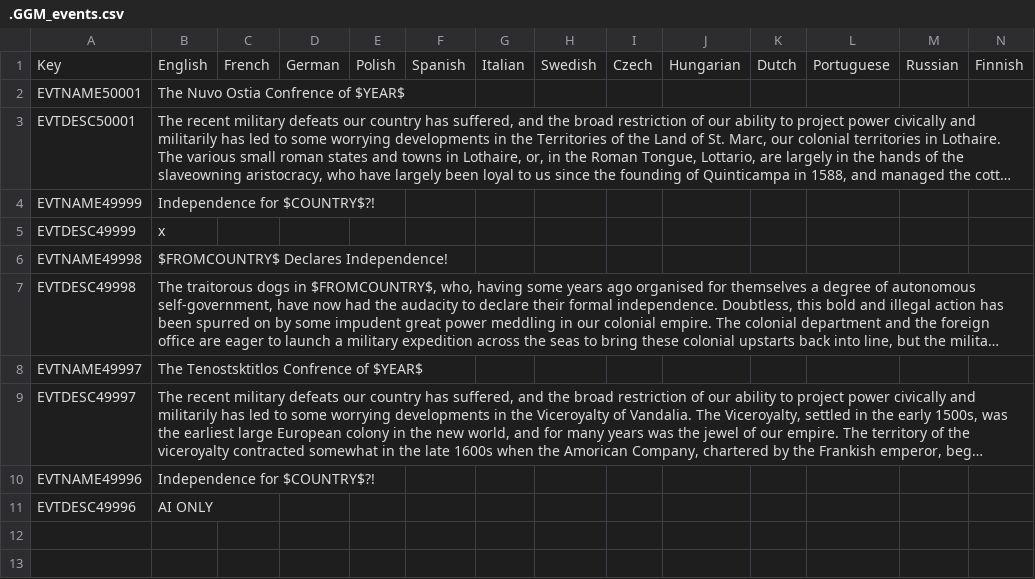
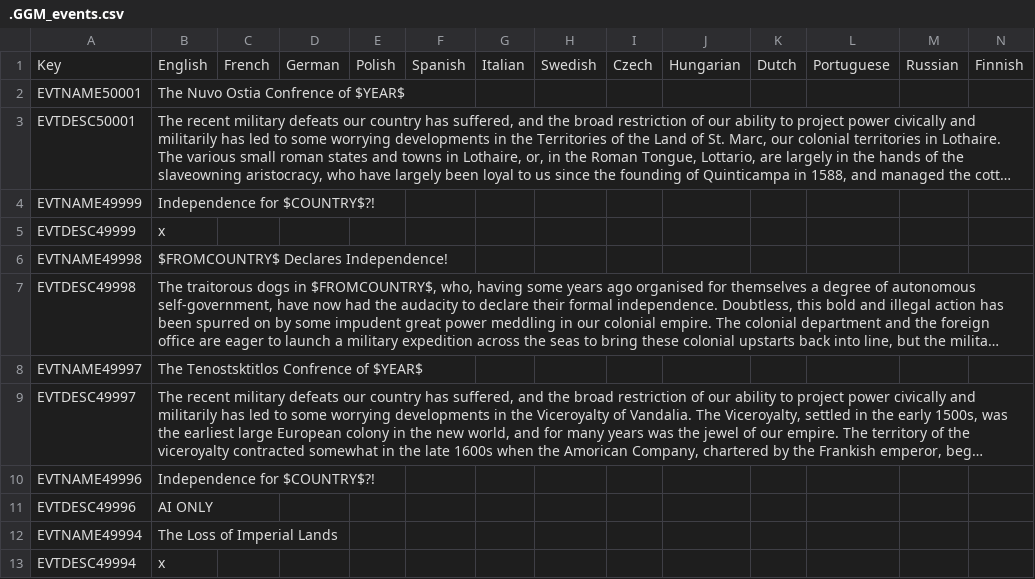
Before and after one commit to The-Question-Asker/MAW2, a CSV file: MAW2/localisation/.GGM_events.csv, drawn as a sheet; long unchanged cells end in ….

```diff
--- a/MAW2/localisation/.GGM_events.csv
+++ b/MAW2/localisation/.GGM_events.csv
@@ -11 +11,3 @@ EVTNAME49996;Independence for $COUNTRY$?!;;;;;;;;;;;;;
 EVTDESC49996;AI ONLY;;;;;;;;;;;;;
+EVTNAME49994;The Loss of Imperial Lands;;;;;;;;;;;;;
+EVTDESC49994;x;;;;;;;;;;;;;
```
Also changed, not shown: MAW2/localisation/.GGM_Misc.csv, 3 other files.
